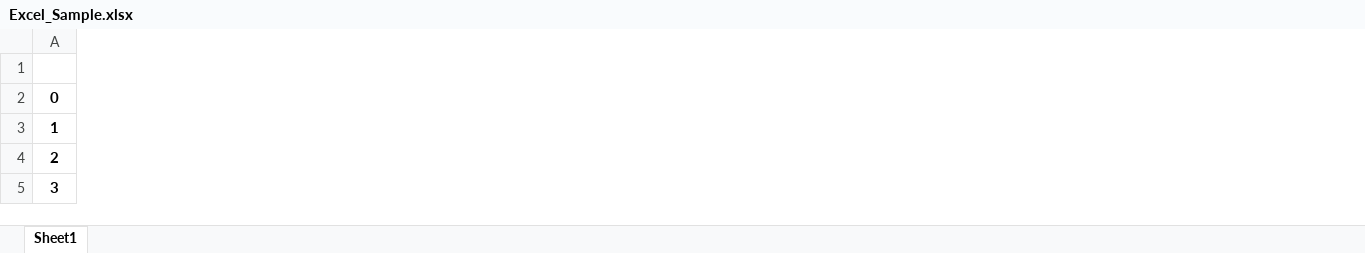
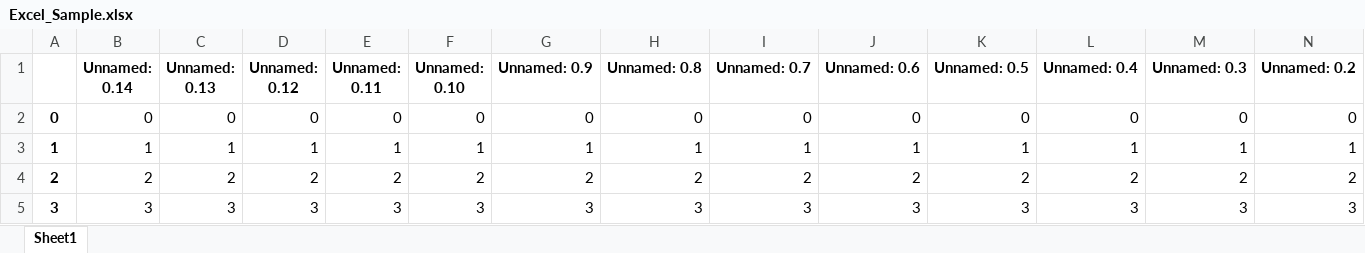
Before and after one commit to tychen742/thinkdsm, an Excel workbook: chapters/04-pandas/Excel_Sample.xlsx, sheet Sheet1, drawn as a sheet; only a part is shown; values as stored, in another font and other column widths than the file's, no borders; the diff covers the shown part only; the diff names each change by its address in the sheet, - before the commit and + after, or states it on an @@ line.

```diff
--- a/chapters/04-pandas/Excel_Sample.xlsx (sheet Sheet1)
+++ b/chapters/04-pandas/Excel_Sample.xlsx (sheet Sheet1)
+column B (Unnamed: 0.14), rows 2-5: 0 | 1 | 2 | 3
+column C (Unnamed: 0.13), rows 2-5: 0 | 1 | 2 | 3
+column D (Unnamed: 0.12), rows 2-5: 0 | 1 | 2 | 3
+column E (Unnamed: 0.11), rows 2-5: 0 | 1 | 2 | 3
+column F (Unnamed: 0.10), rows 2-5: 0 | 1 | 2 | 3
+column G (Unnamed: 0.9), rows 2-5: 0 | 1 | 2 | 3
+column H (Unnamed: 0.8), rows 2-5: 0 | 1 | 2 | 3
+column I (Unnamed: 0.7), rows 2-5: 0 | 1 | 2 | 3
+column J (Unnamed: 0.6), rows 2-5: 0 | 1 | 2 | 3
+column K (Unnamed: 0.5), rows 2-5: 0 | 1 | 2 | 3
+column L (Unnamed: 0.4), rows 2-5: 0 | 1 | 2 | 3
+column M (Unnamed: 0.3), rows 2-5: 0 | 1 | 2 | 3
+column N (Unnamed: 0.2), rows 2-5: 0 | 1 | 2 | 3
```
Also changed, not shown: 1 added column elsewhere in this sheet, 1 other file.
